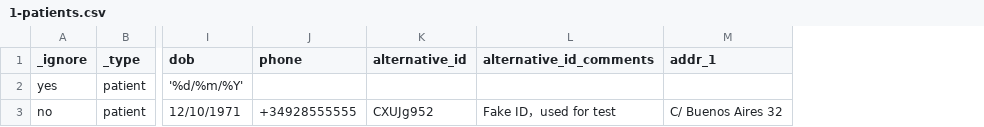
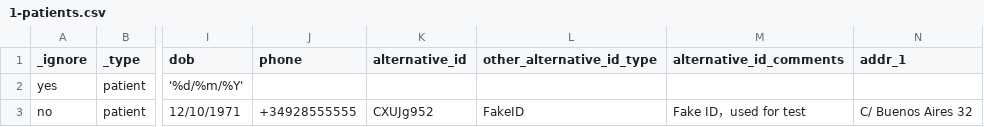
Before and after one commit to dhanvanthkarun/GNU--HEALTH-CONTRIBUTIONS, a CSV file: tryton/scripts/gnuhealth-data-import/data/1-patients.csv, drawn as a sheet; only a part is shown, gaps mark what is left out; the diff names each change by its address in the sheet, - before the commit and + after, or states it on an @@ line.

Commit message:
health: Add other_alternative_id_type field to AlternativePersonID

```diff
--- a/tryton/scripts/gnuhealth-data-import/data/1-patients.csv
+++ b/tryton/scripts/gnuhealth-data-import/data/1-patients.csv
+column L (other_alternative_id_type), row 3: FakeID
```
Also changed, not shown: 5 other files.
